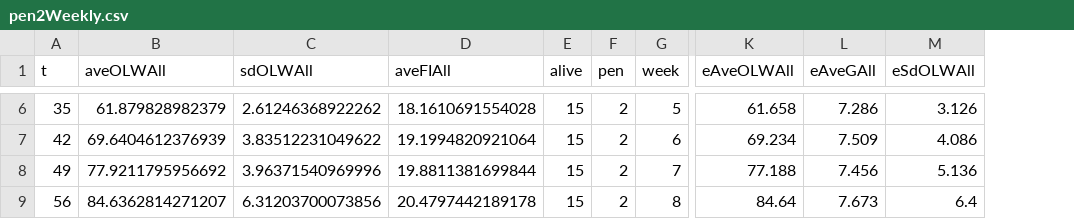
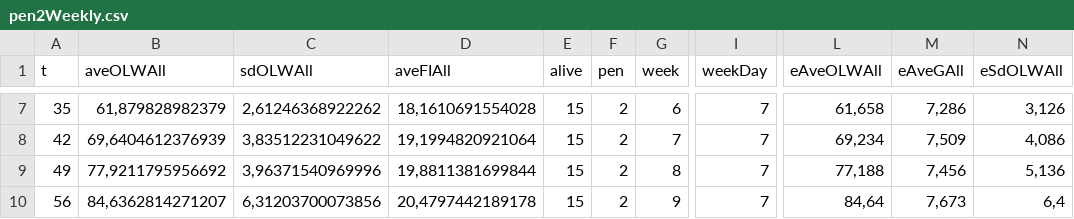
Before and after one commit to relund/PigIT, a CSV file: paper/simulation_paper/pen2Weekly.csv, drawn as a sheet; only a part is shown, gaps mark what is left out; addresses are those after the commit; the diff covers the shown part only; the diff names each change by its address in the sheet, - before the commit and + after, or states it on an @@ line.

```diff
--- a/paper/simulation_paper/pen2Weekly.csv
+++ b/paper/simulation_paper/pen2Weekly.csv
+column I (weekDay), rows 7-10: all 7
-B7 (aveOLWAll): 61.879828982379
+B7 (aveOLWAll): 61,879828982379
-C7 (sdOLWAll): 2.61246368922262
+C7 (sdOLWAll): 2,61246368922262
-D7 (aveFIAll): 18.1610691554028
+D7 (aveFIAll): 18,1610691554028
-G7 (week): 5
+G7 (week): 6
-L7 (eAveOLWAll): 61.658
+L7 (eAveOLWAll): 61,658
-M7 (eAveGAll): 7.286
+M7 (eAveGAll): 7,286
-N7 (eSdOLWAll): 3.126
+N7 (eSdOLWAll): 3,126
-B8 (aveOLWAll): 69.6404612376939
+B8 (aveOLWAll): 69,6404612376939
-C8 (sdOLWAll): 3.83512231049622
+C8 (sdOLWAll): 3,83512231049622
-D8 (aveFIAll): 19.1994820921064
+D8 (aveFIAll): 19,1994820921064
-G8 (week): 6
+G8 (week): 7
-L8 (eAveOLWAll): 69.234
+L8 (eAveOLWAll): 69,234
-M8 (eAveGAll): 7.509
+M8 (eAveGAll): 7,509
-N8 (eSdOLWAll): 4.086
+N8 (eSdOLWAll): 4,086
-B9 (aveOLWAll): 77.9211795956692
+B9 (aveOLWAll): 77,9211795956692
-C9 (sdOLWAll): 3.96371540969996
+C9 (sdOLWAll): 3,96371540969996
-D9 (aveFIAll): 19.8811381699844
+D9 (aveFIAll): 19,8811381699844
-G9 (week): 7
+G9 (week): 8
-L9 (eAveOLWAll): 77.188
+L9 (eAveOLWAll): 77,188
-M9 (eAveGAll): 7.456
+M9 (eAveGAll): 7,456
-N9 (eSdOLWAll): 5.136
+N9 (eSdOLWAll): 5,136
-B10 (aveOLWAll): 84.6362814271207
+B10 (aveOLWAll): 84,6362814271207
-C10 (sdOLWAll): 6.31203700073856
+C10 (sdOLWAll): 6,31203700073856
-D10 (aveFIAll): 20.4797442189178
+D10 (aveFIAll): 20,4797442189178
-G10 (week): 8
+G10 (week): 9
-L10 (eAveOLWAll): 84.64
+L10 (eAveOLWAll): 84,64
-M10 (eAveGAll): 7.673
+M10 (eAveGAll): 7,673
-N10 (eSdOLWAll): 6.4
+N10 (eSdOLWAll): 6,4
```
Also changed, not shown: 1 added row and 49 edited cells elsewhere in this file, paper/simulation_paper/pen1Weekly.csv, paper/simulation_paper/pen3Weekly.csv, 3 other files.
